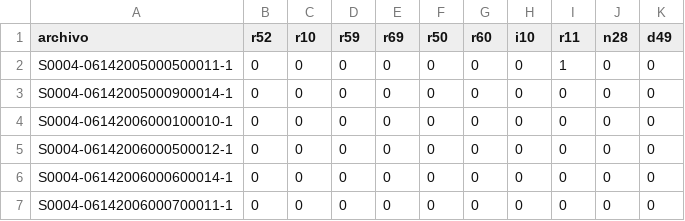
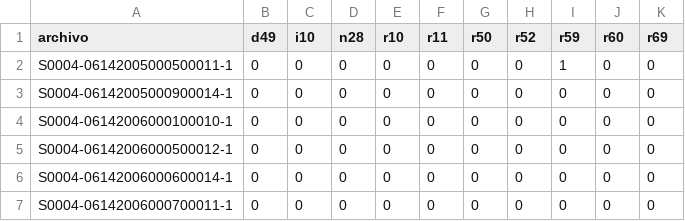
Before and after one commit to Carlos-P16/DataChallenge, a CSV file: grupo_09.csv, drawn as a sheet; only a part is shown.

```diff
--- a/grupo_09.csv
+++ b/grupo_09.csv
@@ -1,2 +1,2 @@
-archivo,r52,r10,r59,r69,r50,r60,i10,r11,n28,d49
+archivo,d49,i10,n28,r10,r11,r50,r52,r59,r60,r69
 S0004-06142005000500011-1,0,0,0,0,0,0,0,1,0,0
```
Also changed, not shown: 1 other file.
